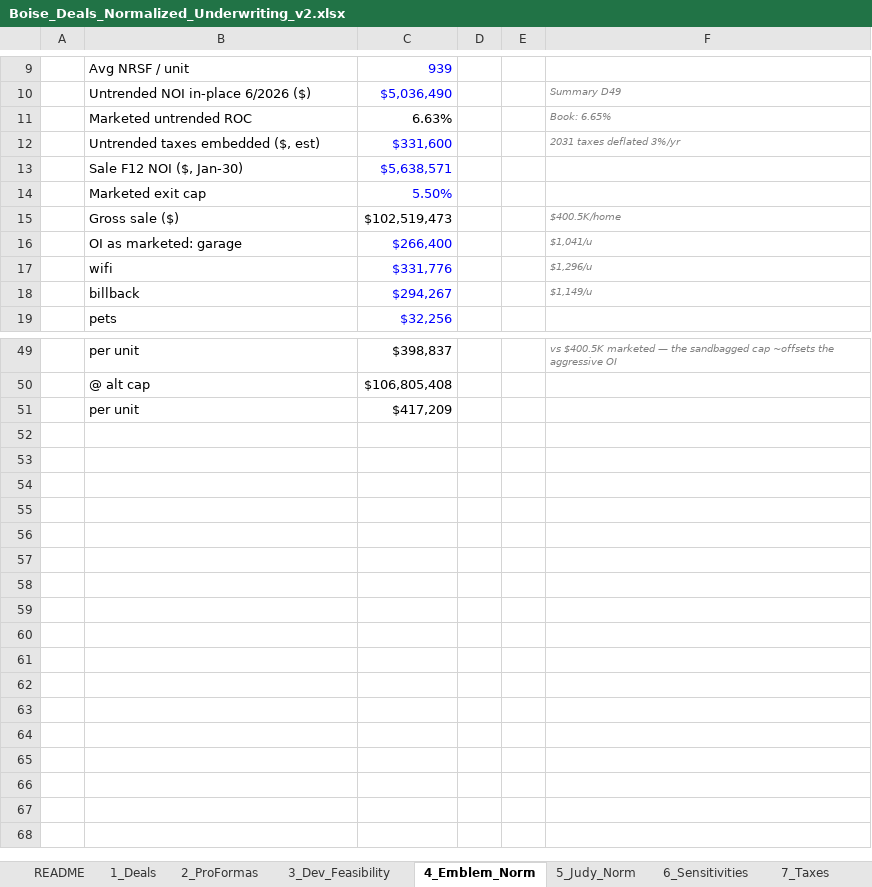
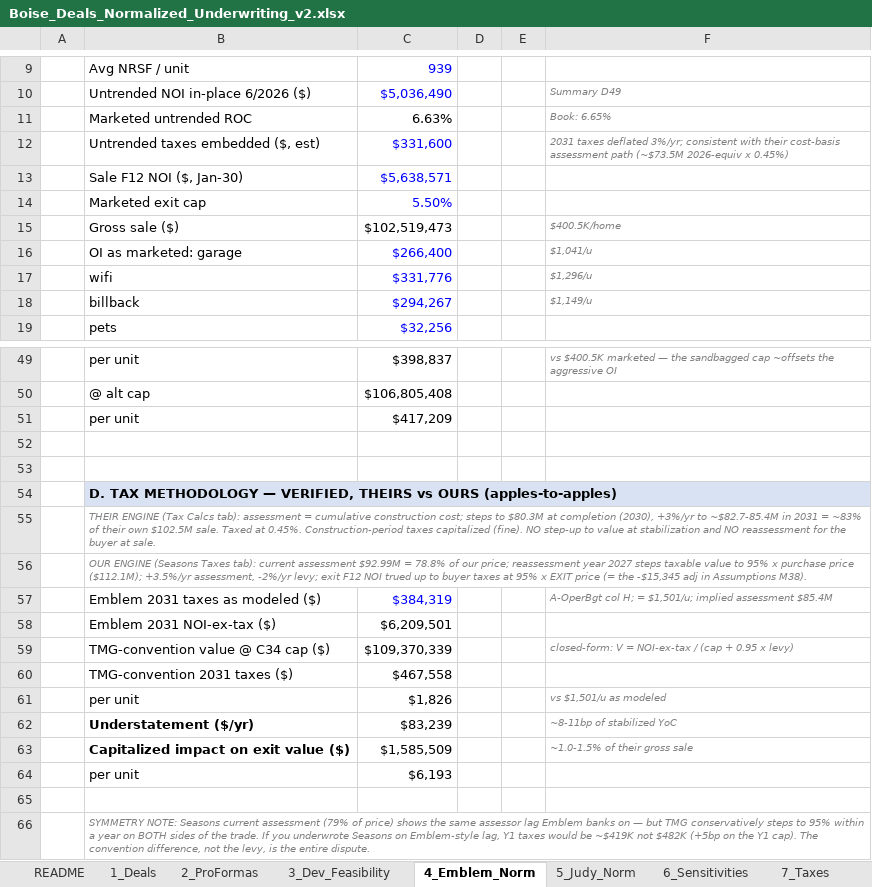
Before and after one commit to rich-f-ritter/Boise-Deals, an Excel workbook: knowledge/exhibits/Boise_Deals_Normalized_Underwriting_v2.xlsx, sheet 4_Emblem_Norm, drawn as a sheet; only a part is shown, gaps mark what is left out; values as stored, in another font and other column widths than the file's, no borders; the diff names each change by its address in the sheet, - before the commit and + after, or states it on an @@ line.

```diff
--- a/knowledge/exhibits/Boise_Deals_Normalized_Underwriting_v2.xlsx (sheet 4_Emblem_Norm)
+++ b/knowledge/exhibits/Boise_Deals_Normalized_Underwriting_v2.xlsx (sheet 4_Emblem_Norm)
-F12: …taxes deflated 3%/yr
+F12: …taxes deflated 3%/yr; consistent with their cost-basis assessment path (~$73.5M 2026-equiv x 0.45%)
+row 52: (empty)
+row 53: (empty)
+row 54:  | D. TAX METHODOLOGY — VERIFIED, THEIRS vs OURS (apples-to-apples)
+row 55:  | THEIR ENGINE (Tax Calcs tab): assessment = cumulative construction cost; steps to $80.3M at completion (2030), +3%/yr to ~$82.7-85.4M in 2031 = ~83% of their own $102.5M sale. Taxed at 0.45%. Construction-period taxes capitalized (fine). NO step-up to value at stabilization and NO reassessment for the buyer at sale.
+row 56:  | OUR ENGINE (Seasons Taxes tab): current assessment $92.99M = 78.8% of our price; reassessment year 2027 steps taxable value to 95% x purchase price ($112.1M); +3.5%/yr assessment, -2%/yr levy; exit F12 NOI trued up to buyer taxes at 95% x EXIT price (= the -$15,345 adj in Assumptions M38).
+row 57:  | Emblem 2031 taxes as modeled ($) | $384,319 |  |  | A-OperBgt col H; = $1,501/u; implied assessment $85.4M
+row 58:  | Emblem 2031 NOI-ex-tax ($) | $6,209,501
+row 59:  | TMG-convention value @ C34 cap ($) | $109,370,339 |  |  | closed-form: V = NOI-ex-tax / (cap + 0.95 x levy)
+row 60:  | TMG-convention 2031 taxes ($) | $467,558
+row 61:  | per unit | $1,826 |  |  | vs $1,501/u as modeled
+row 62:  | Understatement ($/yr) | $83,239 |  |  | ~8-11bp of stabilized YoC
+row 63:  | Capitalized impact on exit value ($) | $1,585,509 |  |  | ~1.0-1.5% of their gross sale
+row 64:  | per unit | $6,193
+row 65: (empty)
+row 66:  | SYMMETRY NOTE: Seasons current assessment (79% of price) shows the same assessor lag Emblem banks on — but TMG conservatively steps to 95% within a year on BOTH sides of the trade. If you underwrote Seasons on Emblem-style lag, Y1 taxes would be ~$419K not $482K (+5bp on the Y1 cap). The convention difference, not the levy, is the entire dispute.
```
Also changed, not shown: 2 other files.
